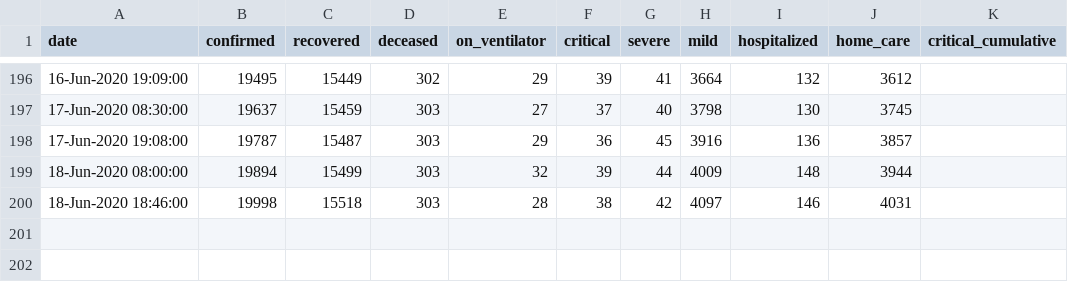
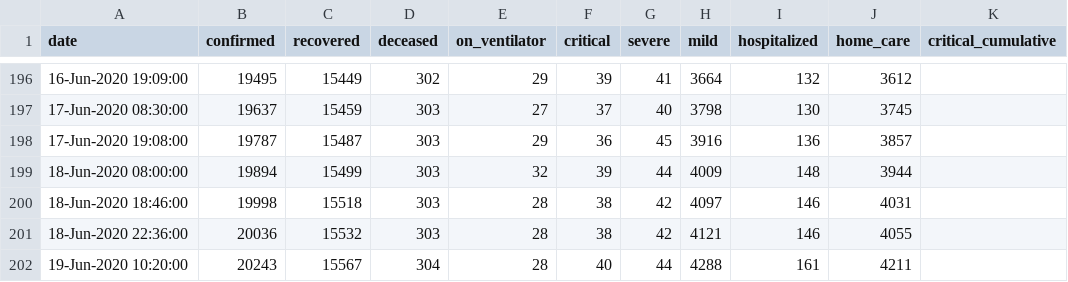
Before and after one commit to yuval-harpaz/covid-19-israel-matlab, a CSV file: data/Israel/Israel_ministry_of_health.csv, drawn as a sheet; only a part is shown, gaps mark what is left out.

```diff
--- a/data/Israel/Israel_ministry_of_health.csv
+++ b/data/Israel/Israel_ministry_of_health.csv
@@ -200 +200,3 @@ date,confirmed,recovered,deceased,on_ventilator,critical,severe,mild,hospitalize
 18-Jun-2020 18:46:00,19998,15518,303,28,38,42,4097,146,4031,
+18-Jun-2020 22:36:00,20036,15532,303,28,38,42,4121,146,4055,
+19-Jun-2020 10:20:00,20243,15567,304,28,40,44,4288,161,4211,
```
Also changed, not shown: data/Israel/corona_hospitalization_ver_001.csv, 9 other files.
